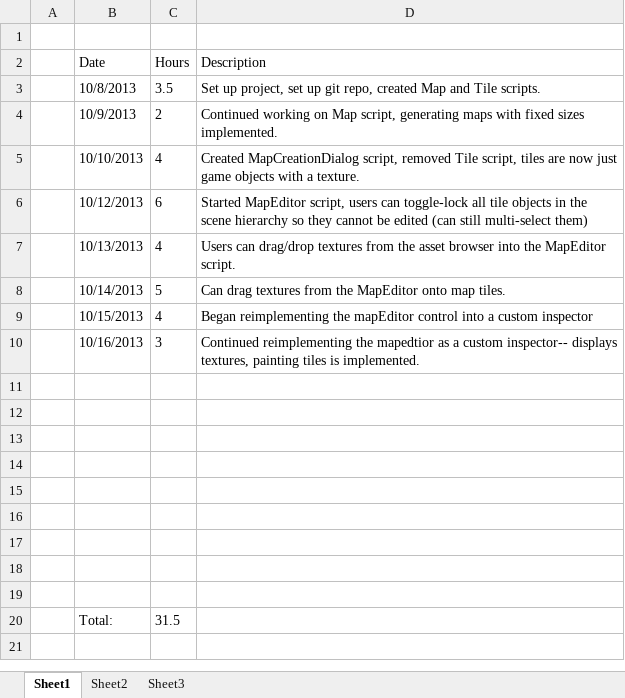
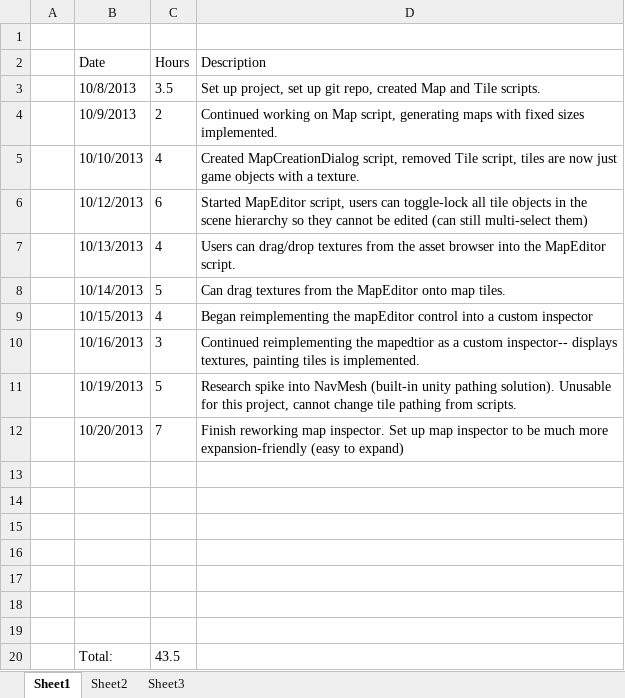
Before and after one commit to kteynorprivate/TeykeToolkit, an Excel workbook: Documentation/Timelog.xlsx, sheet Sheet1, drawn as a sheet; values as stored, in another font and other column widths than the file's, no borders; removed rows and columns are numbered as before the commit, all else as after; the diff names each change by its address in the sheet, - before the commit and + after, or states it on an @@ line.

```diff
--- a/Documentation/Timelog.xlsx (sheet Sheet1)
+++ b/Documentation/Timelog.xlsx (sheet Sheet1)
+row 11:  | 10/19/2013 | 5 | Research spike into NavMesh (built-in unity pathing solution). Unusable for this project, cannot change tile pathing from scripts.
+row 12:  | 10/20/2013 | 7 | Finish reworking map inspector. Set up map inspector to be much more expansion-friendly (easy to expand)
-row 20: (empty)
+row 20:  | Total: | 43.5
-row 19: (empty)
-row 20:  | Total: | 31.5
```
Also changed, not shown: Documentation/Backlog.xlsx, 32 other files.
